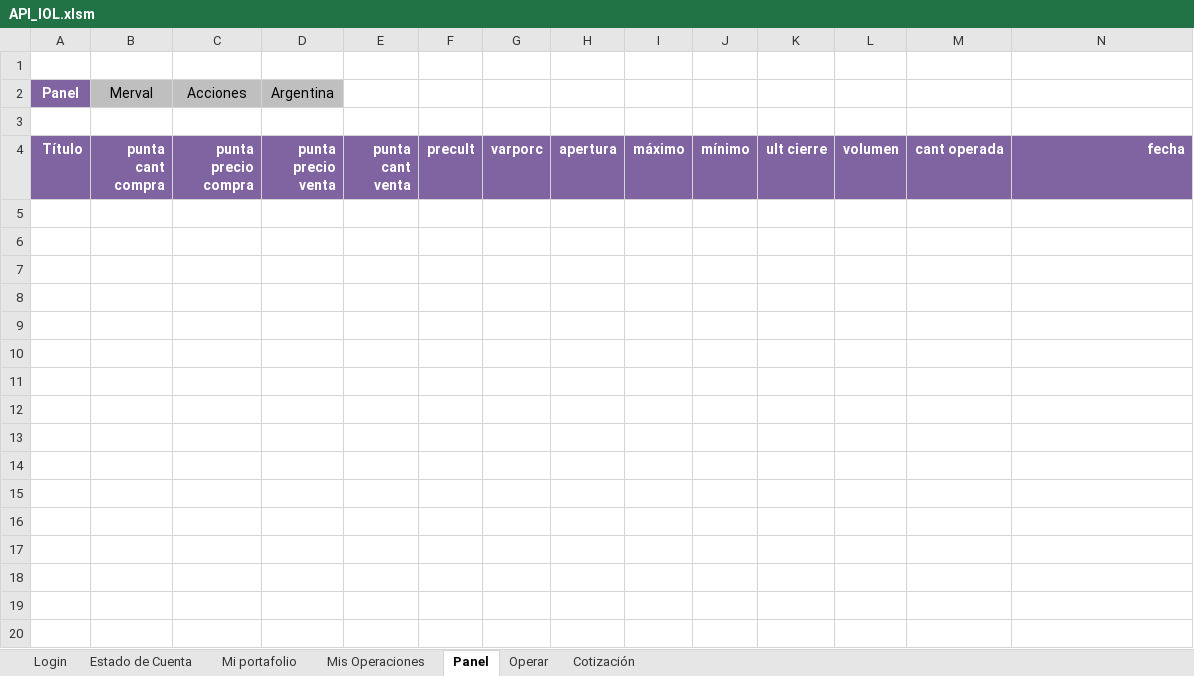
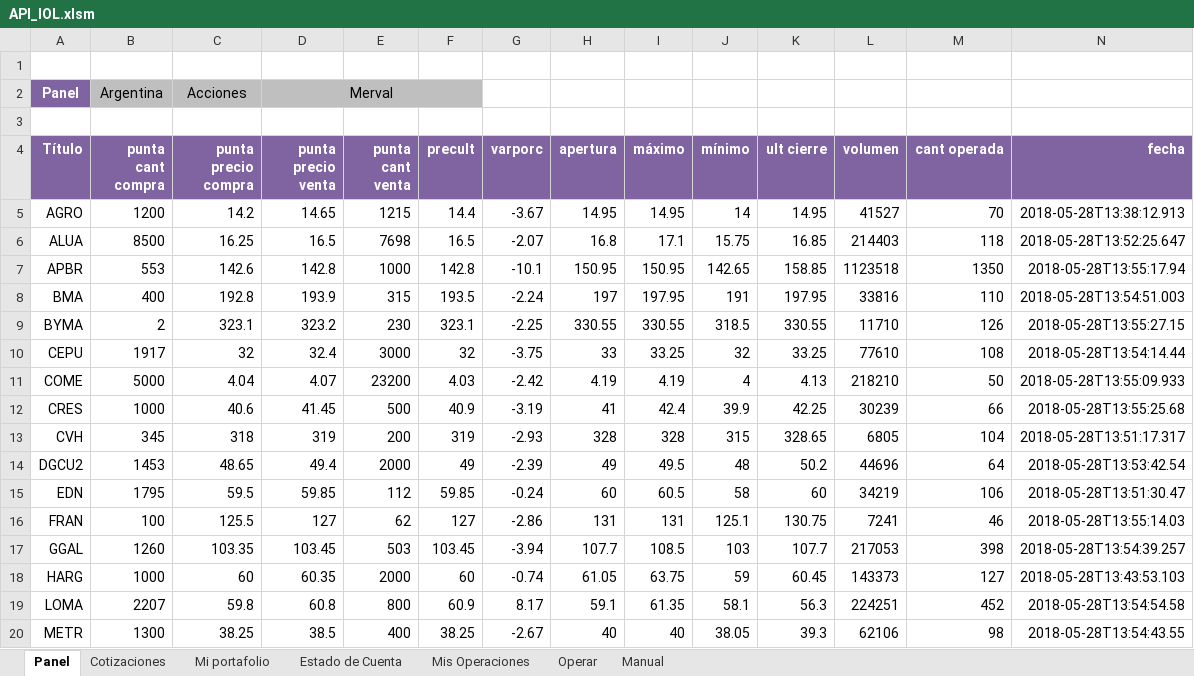
Before and after one commit to invertironlineargentina/APISamples, an Excel workbook: excel/API_IOL.xlsm, sheet Panel, drawn as a sheet; only a part is shown; values as stored, in another font and other column widths than the file's, no borders; charts and pictures not drawn; rows hold the shown columns only; the diff covers the shown part only; the diff names each change by its address in the sheet, - before the commit and + after, or states it on an @@ line.

Commit message:
API_IOL Nuevo: Caja de puntas.

```diff
--- a/excel/API_IOL.xlsm (sheet Panel)
+++ b/excel/API_IOL.xlsm (sheet Panel)
-sheet tab: Login
-sheet tab: Cotización
+sheet tab: Cotizaciones
+sheet tab: Manual
@@ sheet tab order changed: Panel | Cotizaciones | Mi portafolio | Estado de Cuenta | Mis Operaciones | Operar | Manual @@
-B2 (punta cant compra): Merval
+B2 (punta cant compra): Argentina
-D2 (punta precio venta): Argentina
+D2 (punta precio venta): Merval
+D2:F2 merged
-E2:F2 fill: none
+E2:F2 fill: #BFBFBF
+row 5: AGRO | 1200 | 14.2 | 14.65 | 1215 | 14.4 | -3.67 | 14.95 | 14.95 | 14 | 14.95 | 41527 | 70 | 2018-05-28T13:38:12.913
+row 6: ALUA | 8500 | 16.25 | 16.5 | 7698 | 16.5 | -2.07 | 16.8 | 17.1 | 15.75 | 16.85 | 214403 | 118 | 2018-05-28T13:52:25.647
+row 7: APBR | 553 | 142.6 | 142.8 | 1000 | 142.8 | -10.1 | 150.95 | 150.95 | 142.65 | 158.85 | 1123518 | 1350 | 2018-05-28T13:55:17.94
+row 8: BMA | 400 | 192.8 | 193.9 | 315 | 193.5 | -2.24 | 197 | 197.95 | 191 | 197.95 | 33816 | 110 | 2018-05-28T13:54:51.003
+row 9: BYMA | 2 | 323.1 | 323.2 | 230 | 323.1 | -2.25 | 330.55 | 330.55 | 318.5 | 330.55 | 11710 | 126 | 2018-05-28T13:55:27.15
+row 10: CEPU | 1917 | 32 | 32.4 | 3000 | 32 | -3.75 | 33 | 33.25 | 32 | 33.25 | 77610 | 108 | 2018-05-28T13:54:14.44
+row 11: COME | 5000 | 4.04 | 4.07 | 23200 | 4.03 | -2.42 | 4.19 | 4.19 | 4 | 4.13 | 218210 | 50 | 2018-05-28T13:55:09.933
+row 12: CRES | 1000 | 40.6 | 41.45 | 500 | 40.9 | -3.19 | 41 | 42.4 | 39.9 | 42.25 | 30239 | 66 | 2018-05-28T13:55:25.68
+row 13: CVH | 345 | 318 | 319 | 200 | 319 | -2.93 | 328 | 328 | 315 | 328.65 | 6805 | 104 | 2018-05-28T13:51:17.317
+row 14: DGCU2 | 1453 | 48.65 | 49.4 | 2000 | 49 | -2.39 | 49 | 49.5 | 48 | 50.2 | 44696 | 64 | 2018-05-28T13:53:42.54
+row 15: EDN | 1795 | 59.5 | 59.85 | 112 | 59.85 | -0.24 | 60 | 60.5 | 58 | 60 | 34219 | 106 | 2018-05-28T13:51:30.47
+row 16: FRAN | 100 | 125.5 | 127 | 62 | 127 | -2.86 | 131 | 131 | 125.1 | 130.75 | 7241 | 46 | 2018-05-28T13:55:14.03
+row 17: GGAL | 1260 | 103.35 | 103.45 | 503 | 103.45 | -3.94 | 107.7 | 108.5 | 103 | 107.7 | 217053 | 398 | 2018-05-28T13:54:39.257
+row 18: HARG | 1000 | 60 | 60.35 | 2000 | 60 | -0.74 | 61.05 | 63.75 | 59 | 60.45 | 143373 | 127 | 2018-05-28T13:43:53.103
+row 19: LOMA | 2207 | 59.8 | 60.8 | 800 | 60.9 | 8.17 | 59.1 | 61.35 | 58.1 | 56.3 | 224251 | 452 | 2018-05-28T13:54:54.58
+row 20: METR | 1300 | 38.25 | 38.5 | 400 | 38.25 | -2.67 | 40 | 40 | 38.05 | 39.3 | 62106 | 98 | 2018-05-28T13:54:43.55
```
Also changed, not shown: 12 added rows elsewhere in this sheet, sheet Operar, sheet Mis Operaciones, charts or pictures.
